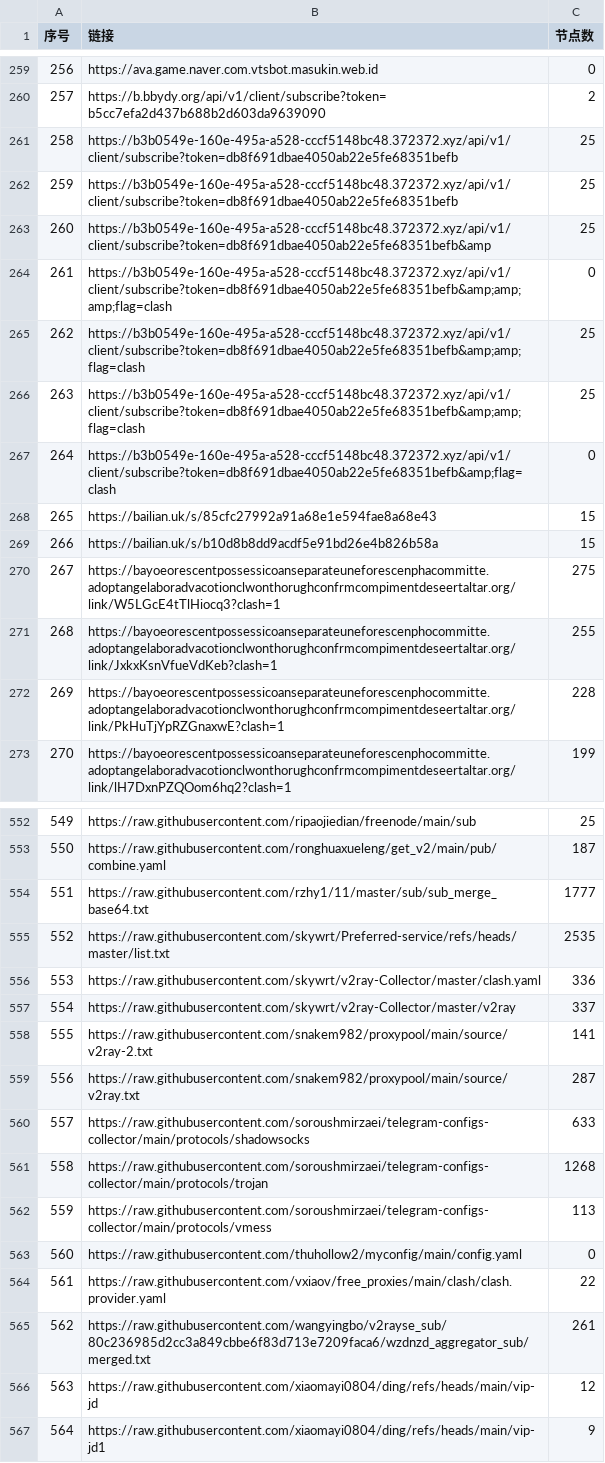
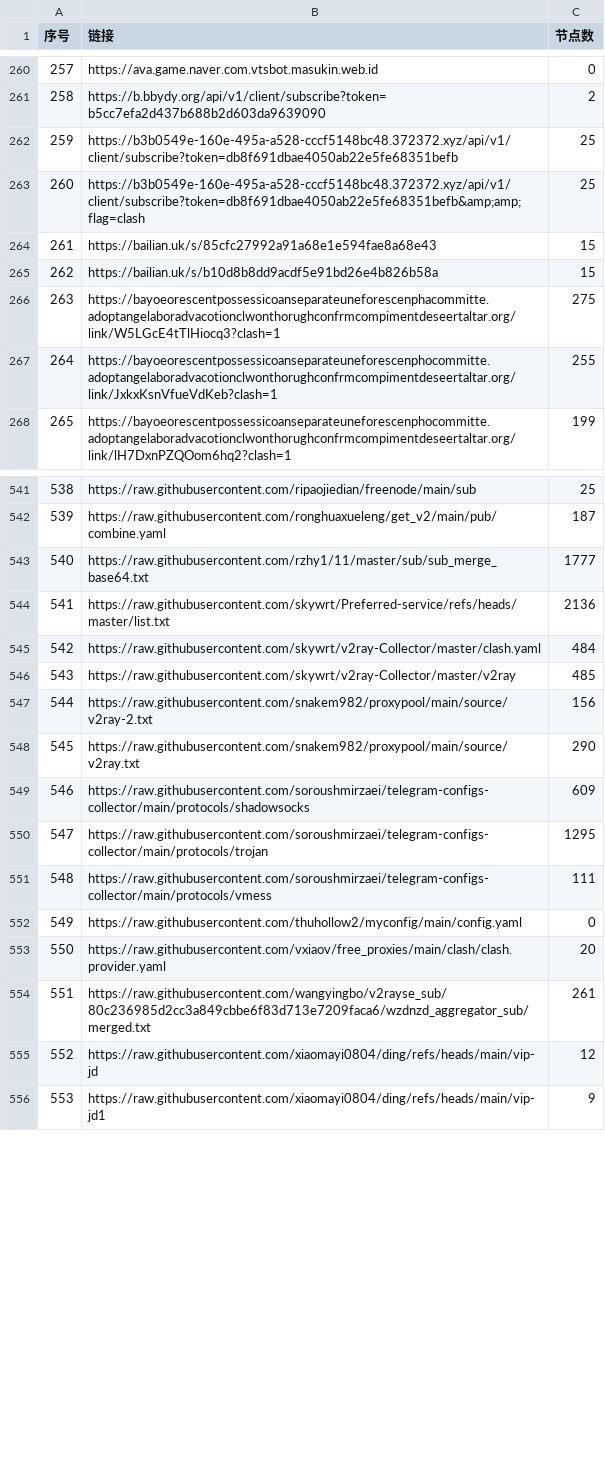
Before and after one commit to lcq61871/NoMoreWalls, a CSV file: list_result.csv, drawn as a sheet; only a part is shown, gaps mark what is left out; removed rows and columns are numbered as before the commit, all else as after; the diff covers the shown part only; the diff names each change by its address in the sheet, - before the commit and + after, or states it on an @@ line.

```diff
--- a/list_result.csv
+++ b/list_result.csv
@@ column A (序号) renumbered between rows 3 and 823 @@
-row 262: 259 | https://b3b0549e-160e-495a-a528-cccf5148bc48.372372.xyz/api/v1/client/subscribe?token=db8f691dbae4050ab22e5fe68351befb | 25
-row 263: 260 | https://b3b0549e-160e-495a-a528-cccf5148bc48.372372.xyz/api/v1/client/subscribe?token=db8f691dbae4050ab22e5fe68351befb&amp | 25
-row 264: 261 | https://b3b0549e-160e-495a-a528-cccf5148bc48.372372.xyz/api/v1/client/subscribe?token=db8f691dbae4050ab22e5fe68351befb&amp;amp;amp;flag=clash | 0
-row 266: 263 | https://b3b0549e-160e-495a-a528-cccf5148bc48.372372.xyz/api/v1/client/subscribe?token=db8f691dbae4050ab22e5fe68351befb&amp;amp;flag=clash | 25
-row 267: 264 | https://b3b0549e-160e-495a-a528-cccf5148bc48.372372.xyz/api/v1/client/subscribe?token=db8f691dbae4050ab22e5fe68351befb&amp;flag=clash | 0
-row 272: 269 | https://bayoeorescentpossessicoanseparateuneforescenphocommitte.adoptangelaboradvacotionclwonthorughconfrmcompimentdeseertaltar.org/link/PkHuTjYpRZGnaxwE?clash=1 | 228
-C544 (节点数): 2535
+C544 (节点数): 2136
-C545 (节点数): 336
+C545 (节点数): 484
-C546 (节点数): 337
+C546 (节点数): 485
-C547 (节点数): 141
+C547 (节点数): 156
-C548 (节点数): 287
+C548 (节点数): 290
-C549 (节点数): 633
+C549 (节点数): 609
-C550 (节点数): 1268
+C550 (节点数): 1295
-C551 (节点数): 113
+C551 (节点数): 111
-C553 (节点数): 22
+C553 (节点数): 20
```
Also changed, not shown: 6 added rows, 11 removed rows and 52 edited cells elsewhere in this file, 51 other files.
